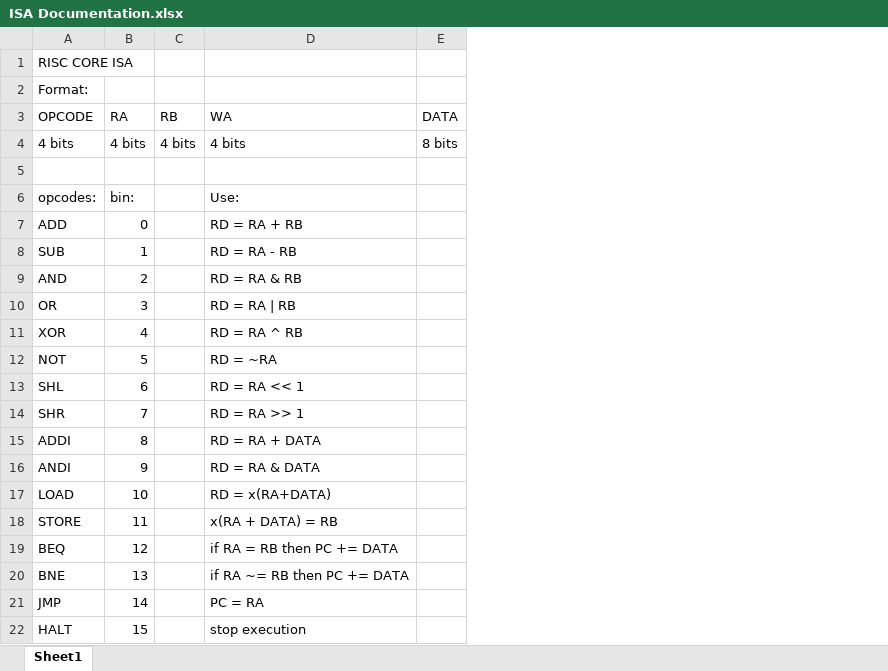
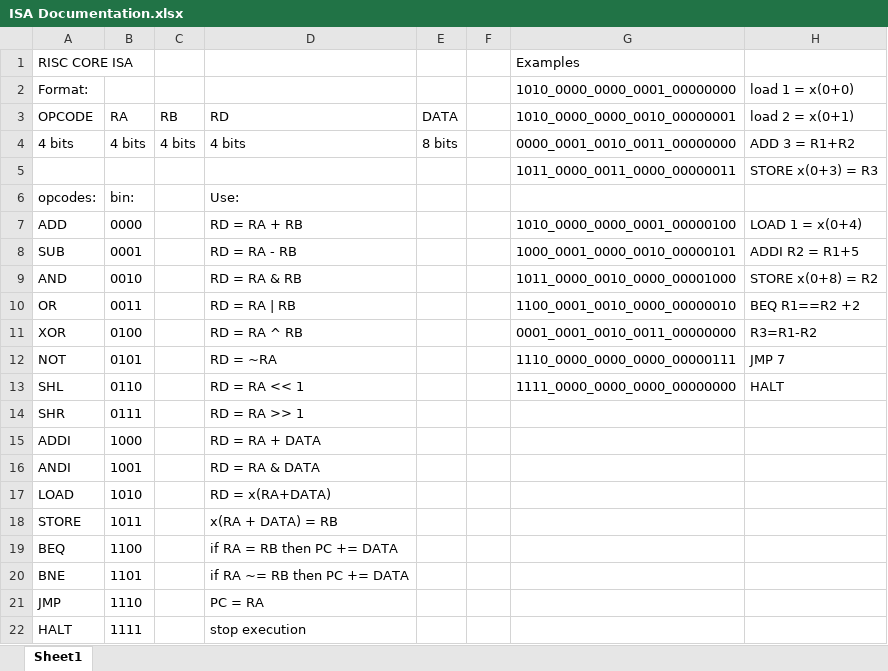
Before and after one commit to CTipton27/ProtoCore, an Excel workbook: Excel/ISA Documentation.xlsx, sheet Sheet1, drawn as a sheet; values as stored, in another font and other column widths than the file's, no borders; removed rows and columns are numbered as before the commit, all else as after; the diff names each change by its address in the sheet, - before the commit and + after, or states it on an @@ line.

Commit message:
Improved ISA documentation, added rst line to regs.

```diff
--- a/Excel/ISA Documentation.xlsx (sheet Sheet1)
+++ b/Excel/ISA Documentation.xlsx (sheet Sheet1)
-column B, rows 3-22: RA | 4 bits |  | bin: | 0 | 1 | 2 | 3 | 4 | 5 | 6 | 7 | 8 | 9 | 10 | 11 | 12 | 13 | 14 | 15
+column B, rows 3-22: RA | 4 bits |  | bin: | 0000 | 0001 | 0010 | 0011 | 0100 | 0101 | 0110 | 0111 | 1000 | 1001 | 1010 | 1011 | 1100 | 1101 | 1110 | 1111
+column F, empty
+column G, rows 1-13: Examples | 1010_0000_0000_0001_00000000 | 1010_0000_0000_0010_00000001 | 0000_0001_0010_0011_00000000 | 1011_0000_0011_0000_00000011 |  | 1010_0000_0000_0001_00000100 | 1000_0001_0000_0010_00000101 | 1011_0000_0010_0000_00001000 | 1100_0001_0010_0000_00000010 | 0001_0001_0010_0011_00000000 | 1110_0000_0000_0000_00000111 | 1111_0000_0000_0000_00000000
+column H, rows 2-13: load 1 = x(0+0) | load 2 = x(0+1) | ADD 3 = R1+R2 | STORE x(0+3) = R3 |  | LOAD 1 = x(0+4) | ADDI R2 = R1+5 | STORE x(0+8) = R2 | BEQ R1==R2 +2 | R3=R1-R2 | JMP 7 | HALT
-D3: WA
+D3: RD
-row 5: (empty)
+row 5:  |  |  |  |  |  | 1011_0000_0011_0000_00000011 | STORE x(0+3) = R3
```
Also changed, not shown: 4 other files.
